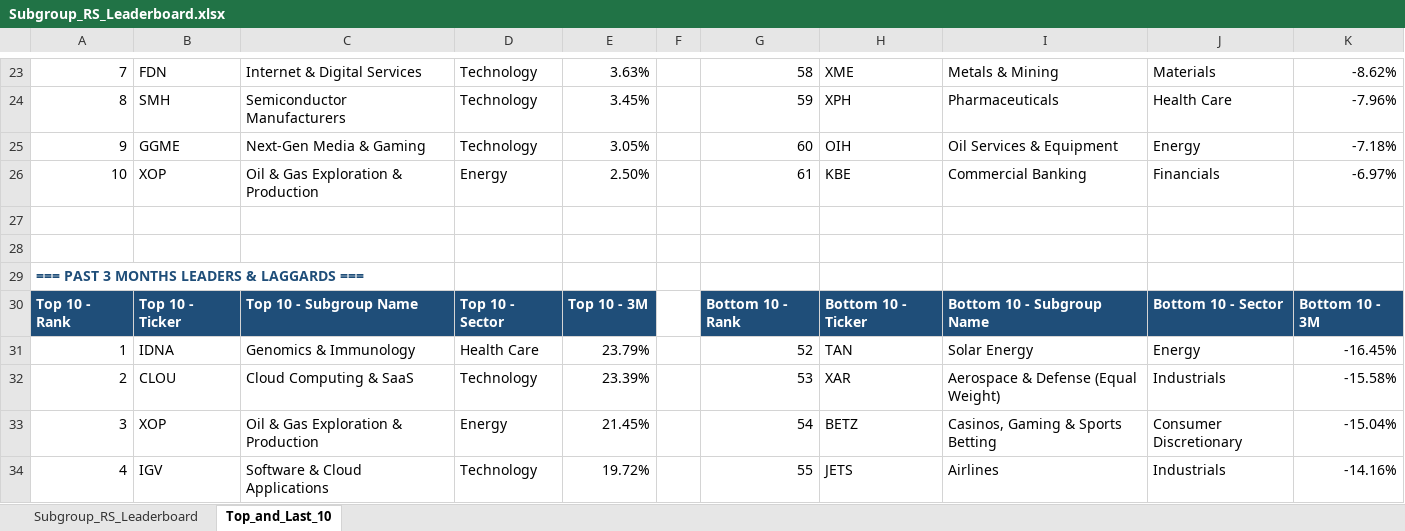
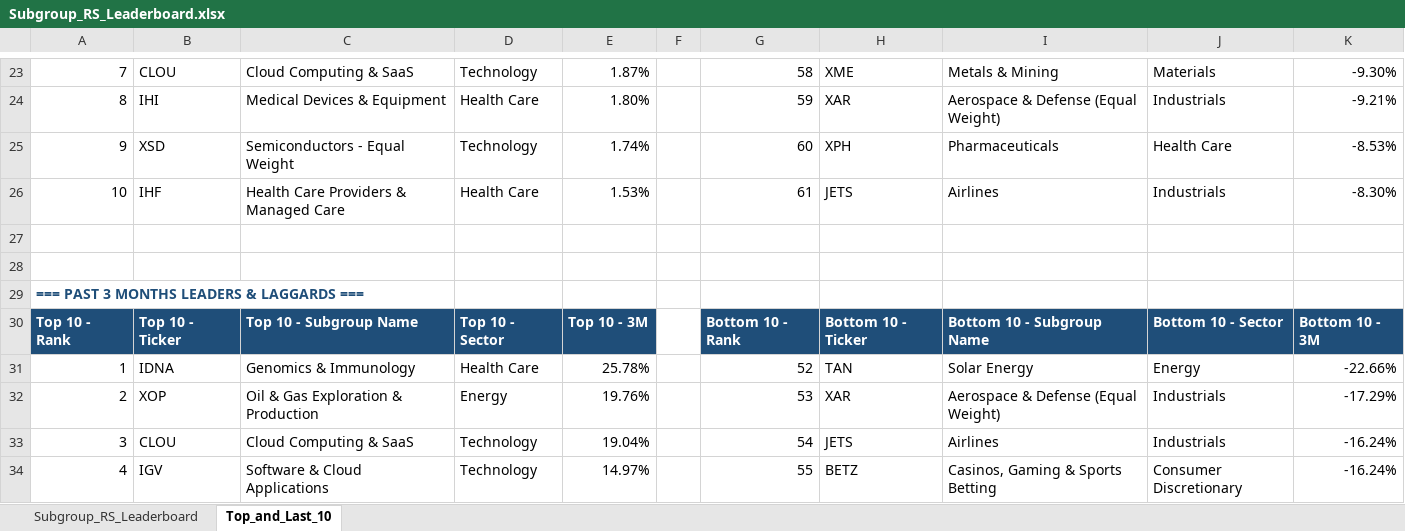
Before and after one commit to Jamesssurfer/SubGroup-Tracker, an Excel workbook: Subgroup_RS_Leaderboard.xlsx, sheet Top_and_Last_10, drawn as a sheet; only a part is shown, gaps mark what is left out; values as stored, in another font and other column widths than the file's, no borders; formulas without a stored value are shown as written; removed rows and columns are numbered as before the commit, all else as after; the diff covers the shown part only; the diff names each change by its address in the sheet, - before the commit and + after, or states it on an @@ line.

```diff
--- a/Subgroup_RS_Leaderboard.xlsx (sheet Top_and_Last_10)
+++ b/Subgroup_RS_Leaderboard.xlsx (sheet Top_and_Last_10)
-B23: FDN
+B23: CLOU
-C23: Internet & Digital Services
+C23: Cloud Computing & SaaS
-E23: 3.63%
+E23: 1.87%
-K23: -8.62%
+K23: -9.30%
-row 24: 8 | SMH | Semiconductor Manufacturers | Technology | 3.45% |  | 59 | XPH | Pharmaceuticals | Health Care | -7.96%
+row 24: 8 | IHI | Medical Devices & Equipment | Health Care | 1.80% |  | 59 | XAR | Aerospace & Defense (Equal Weight) | Industrials | -9.21%
-B25: GGME
+B25: XSD
-C25: Next-Gen Media & Gaming
+C25: Semiconductors - Equal Weight
-E25: 3.05%
+E25: 1.74%
-H25: OIH
+H25: XPH
-I25: Oil Services & Equipment
+I25: Pharmaceuticals
-J25: Energy
+J25: Health Care
-K25: -7.18%
+K25: -8.53%
-row 26: 10 | XOP | Oil & Gas Exploration & Production | Energy | 2.50% |  | 61 | KBE | Commercial Banking | Financials | -6.97%
+row 26: 10 | IHF | Health Care Providers & Managed Care | Health Care | 1.53% |  | 61 | JETS | Airlines | Industrials | -8.30%
-E31: 23.79%
+E31: 25.78%
-K31: -16.45%
+K31: -22.66%
-B32: CLOU
+B32: XOP
-C32: Cloud Computing & SaaS
+C32: Oil & Gas Exploration & Production
-D32: Technology
+D32: Energy
-E32: 23.39%
+E32: 19.76%
-K32: -15.58%
+K32: -17.29%
-row 33: 3 | XOP | Oil & Gas Exploration & Production | Energy | 21.45% |  | 54 | BETZ | Casinos, Gaming & Sports Betting | Consumer Discretionary | -15.04%
+row 33: 3 | CLOU | Cloud Computing & SaaS | Technology | 19.04% |  | 54 | JETS | Airlines | Industrials | -16.24%
-E34: 19.72%
+E34: 14.97%
-H34: JETS
+H34: BETZ
-I34: Airlines
+I34: Casinos, Gaming & Sports Betting
-J34: Industrials
+J34: Consumer Discretionary
-K34: -14.16%
+K34: -16.24%
```
Also changed, not shown: 10 added rows, 10 removed rows and 166 edited cells elsewhere in this sheet, sheet Subgroup_RS_Leaderboard.
